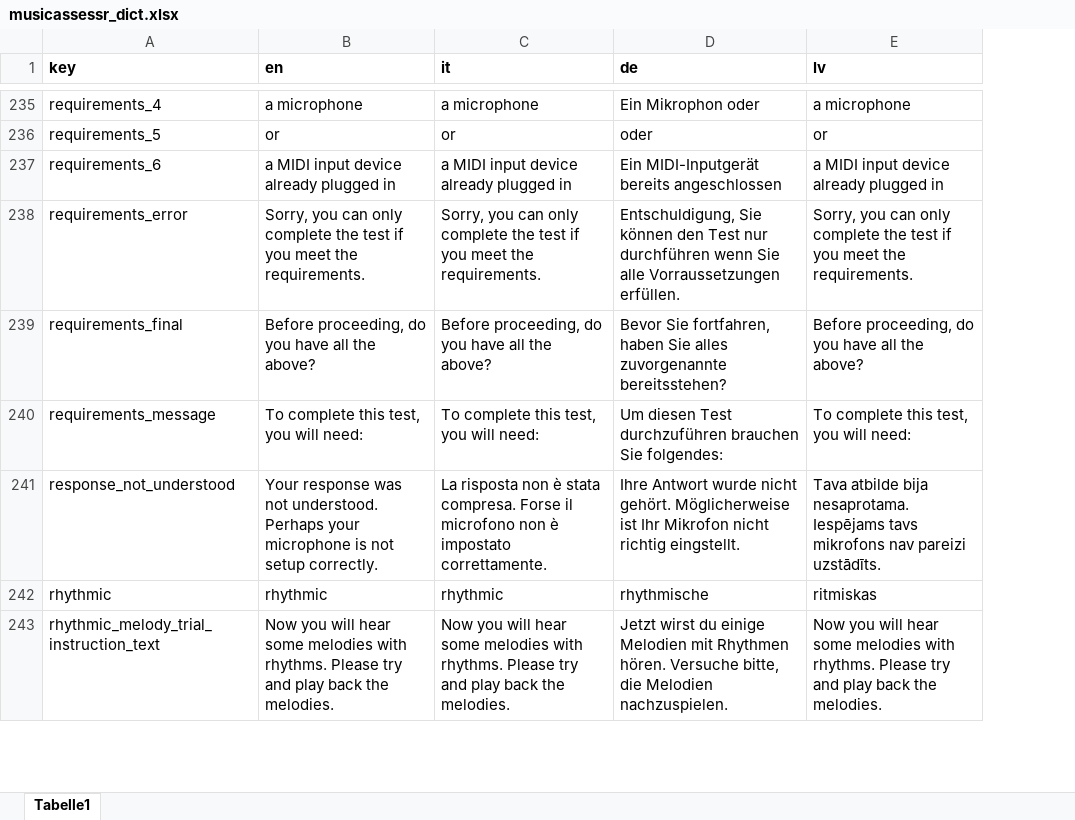
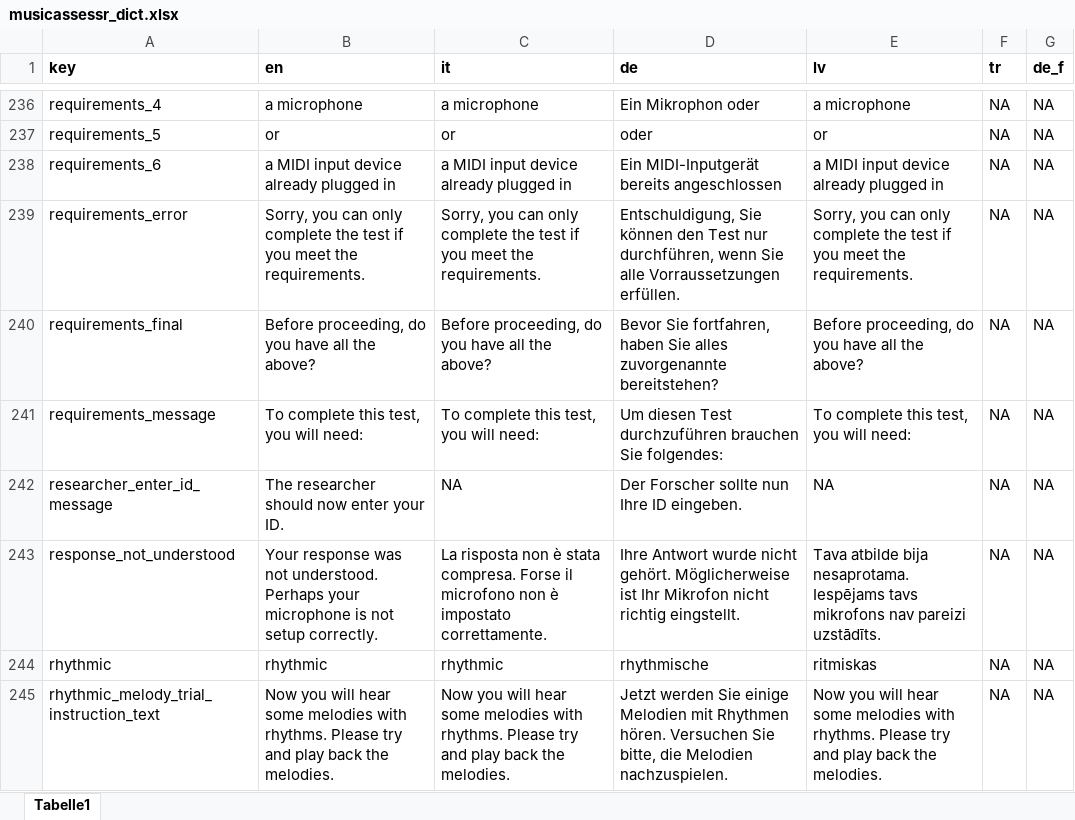
Before and after one commit to sebsilas/musicassessr, an Excel workbook: data-raw/musicassessr_dict.xlsx, sheet Tabelle1, drawn as a sheet; only a part is shown, gaps mark what is left out; values as stored, in another font and other column widths than the file's, no borders; addresses are those after the commit; the diff covers the shown part only; the diff names each change by its address in the sheet, - before the commit and + after, or states it on an @@ line.

```diff
--- a/data-raw/musicassessr_dict.xlsx (sheet Tabelle1)
+++ b/data-raw/musicassessr_dict.xlsx (sheet Tabelle1)
+column F (tr), rows 236-241: all NA; rows 243-245: all NA
+column G (de_f), rows 236-241: all NA; rows 243-245: all NA
-D239 (de): …Test nur durchführen wenn Sie…
+D239 (de): …Test nur durchführen, wenn Sie…
-D240 (de): …alles zuvorgenannte bereitsstehen?
+D240 (de): …alles zuvorgenannte bereitstehen?
+row 242: researcher_enter_id_message | The researcher should now enter your ID. | NA | Der Forscher sollte nun Ihre ID eingeben. | NA | NA | NA
-D245 (de): Jetzt wirst du einige Melodien mit Rhythmen hören. Versuche bitte, die…
+D245 (de): Jetzt werden Sie einige Melodien mit Rhythmen hören. Versuchen Sie bitte, die…
```
Also changed, not shown: 1 added row and 51 edited cells elsewhere in this sheet, 26 other files.
